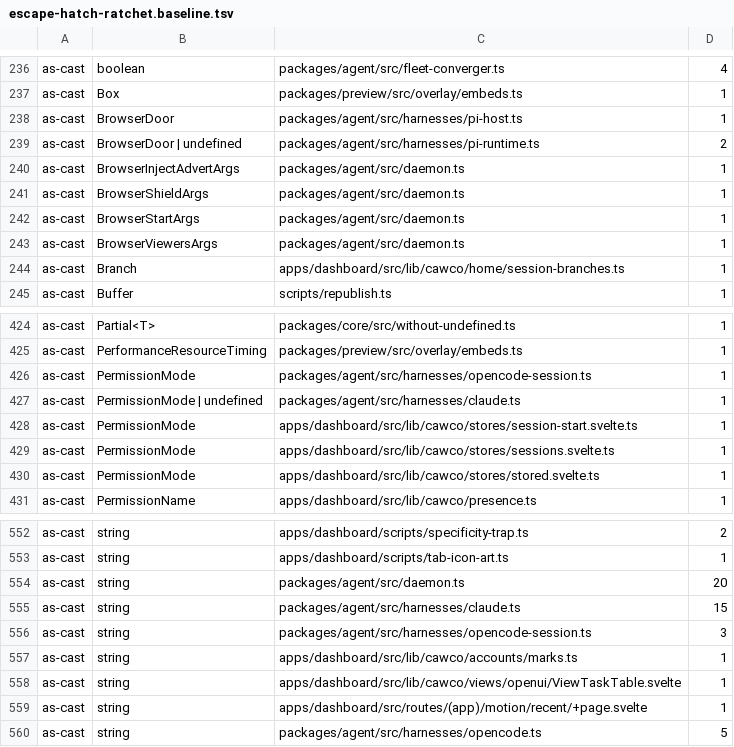
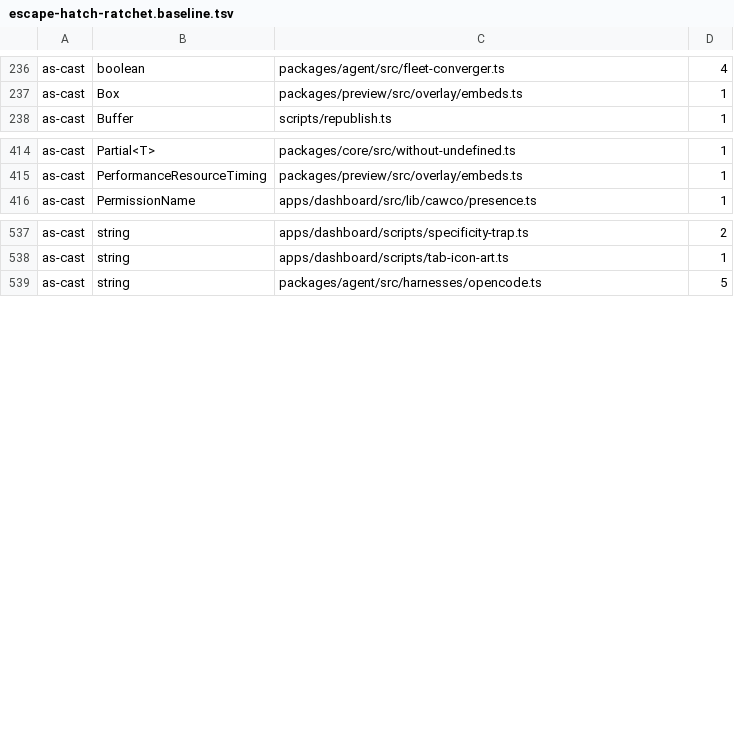
Before and after one commit to Bewinxed/cawco, a TSV file: scripts/escape-hatch-ratchet.baseline.tsv, drawn as a sheet; only a part is shown, gaps mark what is left out; the diff covers the shown part only; the diff names each change by its address in the sheet, - before the commit and + after, or states it on an @@ line.

```diff
--- a/scripts/escape-hatch-ratchet.baseline.tsv
+++ b/scripts/escape-hatch-ratchet.baseline.tsv
-row 238: as-cast | BrowserDoor | packages/agent/src/harnesses/pi-host.ts | 1
-row 239: as-cast | BrowserDoor | undefined | packages/agent/src/harnesses/pi-runtime.ts | 2
-row 240: as-cast | BrowserInjectAdvertArgs | packages/agent/src/daemon.ts | 1
-row 241: as-cast | BrowserShieldArgs | packages/agent/src/daemon.ts | 1
-row 242: as-cast | BrowserStartArgs | packages/agent/src/daemon.ts | 1
-row 243: as-cast | BrowserViewersArgs | packages/agent/src/daemon.ts | 1
-row 244: as-cast | Branch | apps/dashboard/src/lib/cawco/home/session-branches.ts | 1
-row 426: as-cast | PermissionMode | packages/agent/src/harnesses/opencode-session.ts | 1
-row 427: as-cast | PermissionMode | undefined | packages/agent/src/harnesses/claude.ts | 1
-row 428: as-cast | PermissionMode | apps/dashboard/src/lib/cawco/stores/session-start.svelte.ts | 1
-row 429: as-cast | PermissionMode | apps/dashboard/src/lib/cawco/stores/sessions.svelte.ts | 1
-row 430: as-cast | PermissionMode | apps/dashboard/src/lib/cawco/stores/stored.svelte.ts | 1
-row 554: as-cast | string | packages/agent/src/daemon.ts | 20
-row 555: as-cast | string | packages/agent/src/harnesses/claude.ts | 15
-row 556: as-cast | string | packages/agent/src/harnesses/opencode-session.ts | 3
-row 557: as-cast | string | apps/dashboard/src/lib/cawco/accounts/marks.ts | 1
-row 558: as-cast | string | apps/dashboard/src/lib/cawco/views/openui/ViewTaskTable.svelte | 1
-row 559: as-cast | string | apps/dashboard/src/routes/(app)/motion/recent/+page.svelte | 1
```
Also changed, not shown: 5 removed rows elsewhere in this file, 43 other files.
